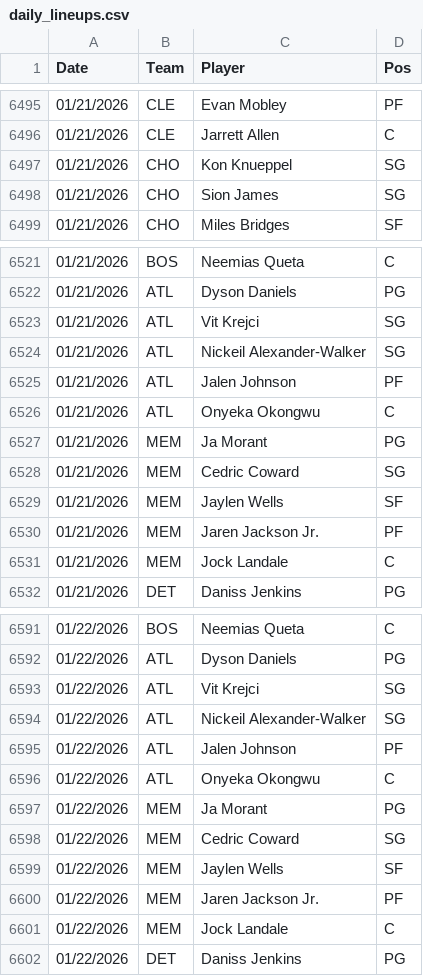
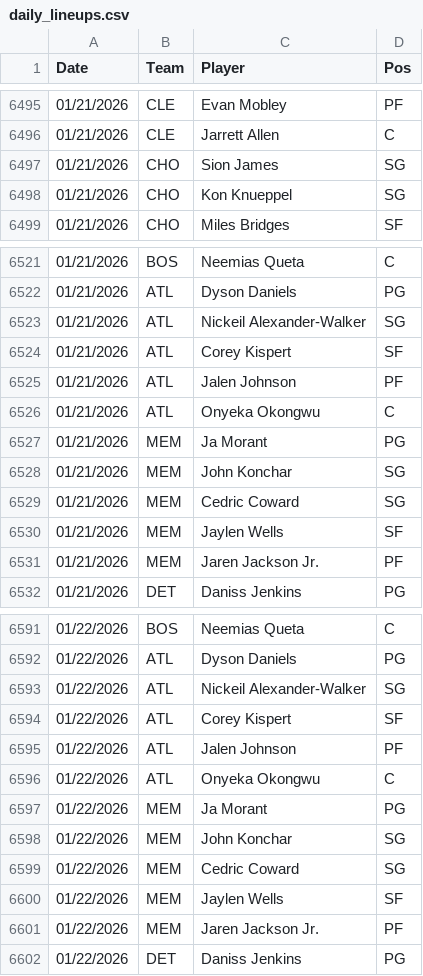
Before and after one commit to Relenes510/fantasy_basketball, a CSV file: tables/2025/daily_lineups.csv, drawn as a sheet; only a part is shown, gaps mark what is left out; the diff covers the shown part only.

```diff
--- a/tables/2025/daily_lineups.csv
+++ b/tables/2025/daily_lineups.csv
@@ -6496,4 +6496,4 @@ Date,Team,Player,Pos
 01/21/2026,CLE,Jarrett Allen,C
+01/21/2026,CHO,Sion James,SG
 01/21/2026,CHO,Kon Knueppel,SG
-01/21/2026,CHO,Sion James,SG
 01/21/2026,CHO,Miles Bridges,SF
@@ -6522,4 +6522,4 @@ Date,Team,Player,Pos
 01/21/2026,ATL,Dyson Daniels,PG
-01/21/2026,ATL,Vit Krejci,SG
 01/21/2026,ATL,Nickeil Alexander-Walker,SG
+01/21/2026,ATL,Corey Kispert,SF
 01/21/2026,ATL,Jalen Johnson,PF
@@ -6527,2 +6527,3 @@ Date,Team,Player,Pos
 01/21/2026,MEM,Ja Morant,PG
+01/21/2026,MEM,John Konchar,SG
 01/21/2026,MEM,Cedric Coward,SG
@@ -6530,3 +6531,2 @@ Date,Team,Player,Pos
 01/21/2026,MEM,Jaren Jackson Jr.,PF
-01/21/2026,MEM,Jock Landale,C
 01/21/2026,DET,Daniss Jenkins,PG
@@ -6592,4 +6592,4 @@ Date,Team,Player,Pos
 01/22/2026,ATL,Dyson Daniels,PG
-01/22/2026,ATL,Vit Krejci,SG
 01/22/2026,ATL,Nickeil Alexander-Walker,SG
+01/22/2026,ATL,Corey Kispert,SF
 01/22/2026,ATL,Jalen Johnson,PF
@@ -6597,2 +6597,3 @@ Date,Team,Player,Pos
 01/22/2026,MEM,Ja Morant,PG
+01/22/2026,MEM,John Konchar,SG
 01/22/2026,MEM,Cedric Coward,SG
@@ -6600,3 +6601,2 @@ Date,Team,Player,Pos
 01/22/2026,MEM,Jaren Jackson Jr.,PF
-01/22/2026,MEM,Jock Landale,C
 01/22/2026,DET,Daniss Jenkins,PG
```
Also changed, not shown: 8 moved rows elsewhere in this file, tables/2025/gmday_preds_PTS.csv, tables/2025/parlay_lines.csv.
